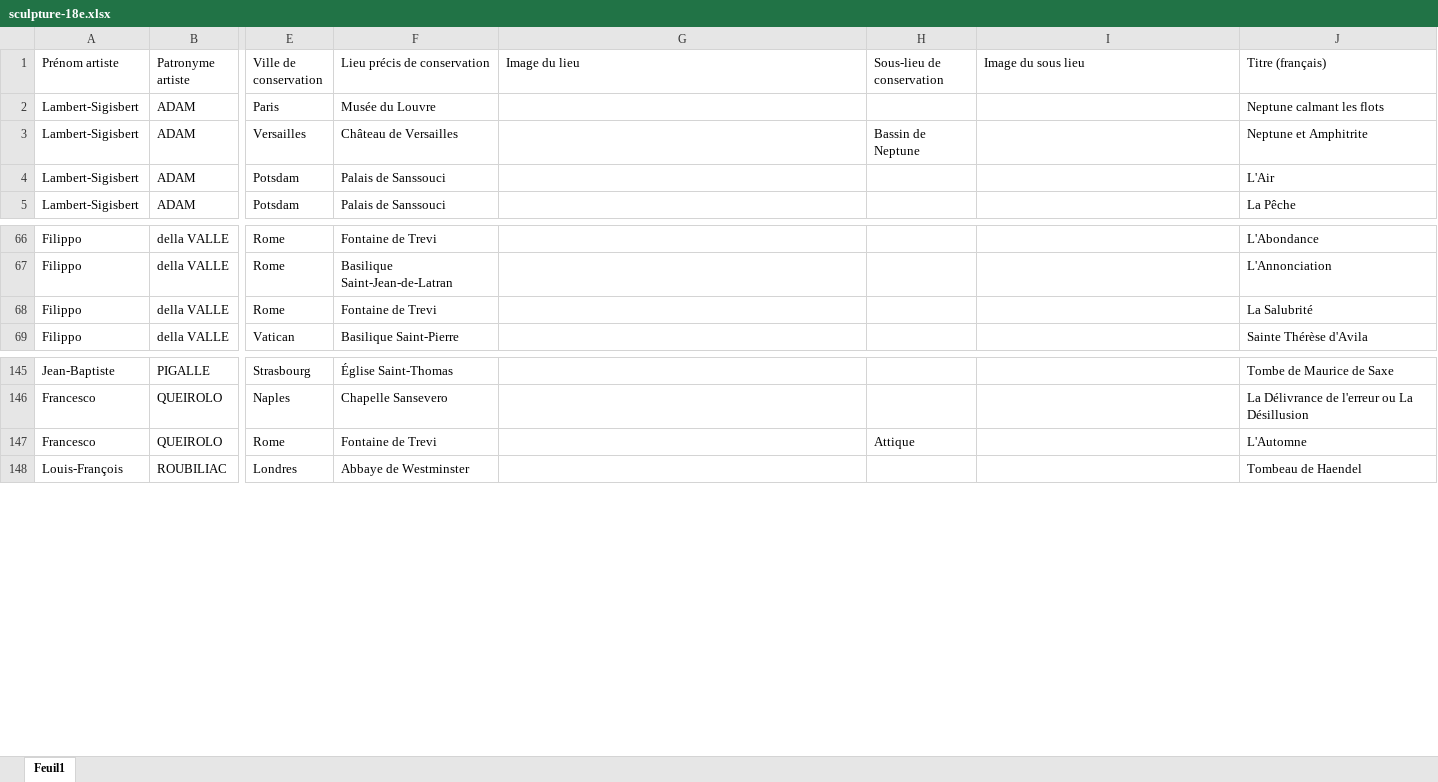
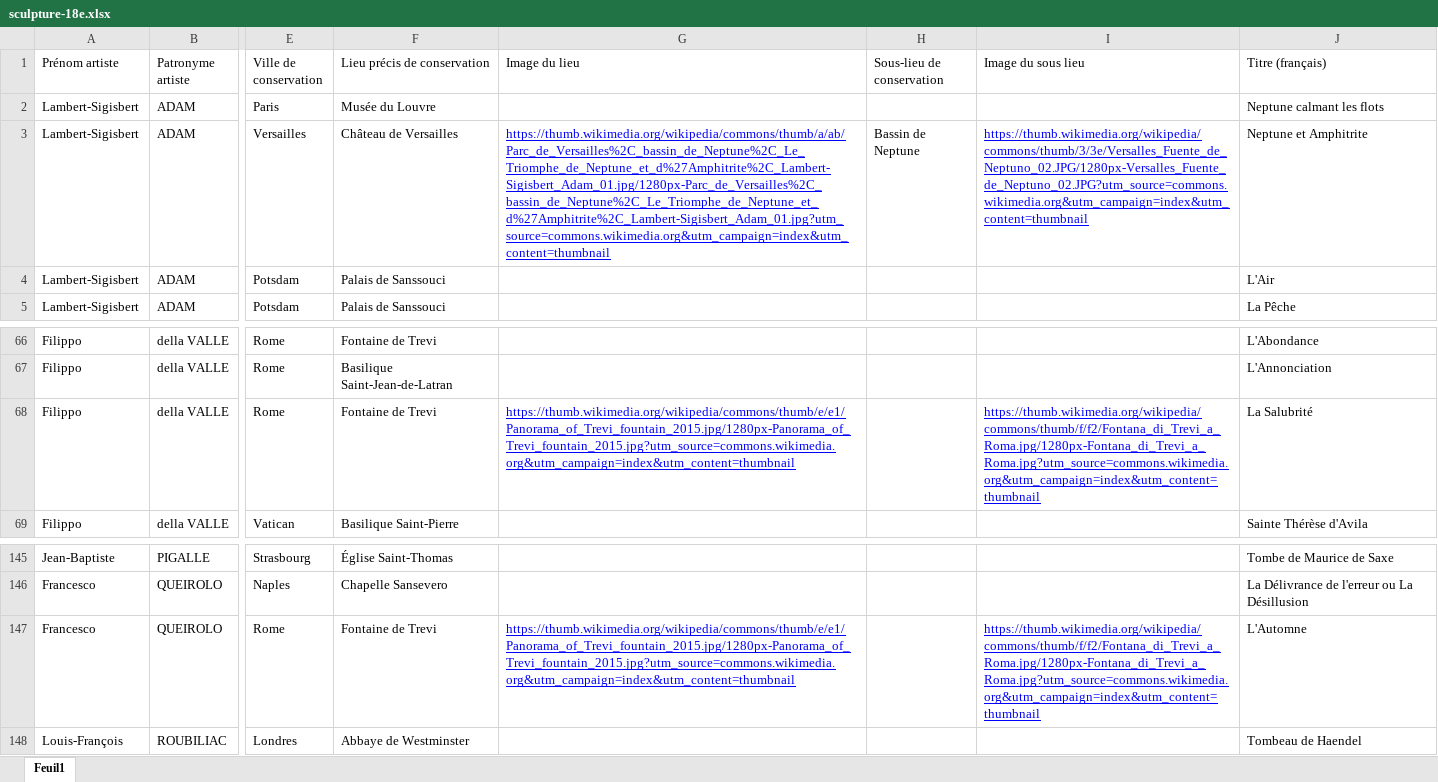
Before and after one commit to stassi-tech/art, an Excel workbook: quizzes/sculpture-18e.xlsx, sheet Feuil1, drawn as a sheet; only a part is shown, gaps mark what is left out; values as stored, in another font and other column widths than the file's, no borders; the diff names each change by its address in the sheet, - before the commit and + after, or states it on an @@ line.

```diff
--- a/quizzes/sculpture-18e.xlsx (sheet Feuil1)
+++ b/quizzes/sculpture-18e.xlsx (sheet Feuil1)
-G3 (Image du lieu): (empty)
+G3 (Image du lieu): https://thumb.wikimedia.org/wikipedia/commons/thumb/a/ab/Parc_de_Versailles%2C_bassin_de_Neptune%2C_Le_Triomphe_de_Neptune_et_d%27Amphitrite%2C_Lambert-Sigisbert_Adam_01.jpg/1280px-Parc_de_Versailles%2C_bassin_de_Neptune%2C_Le_Triomphe_de_Neptune_et_d%27Amphitrite%2C_Lambert-Sigisbert_Adam_01.jpg?utm_source=commons.wikimedia.org&utm_campaign=index&utm_content=thumbnail
-I3 (Image du sous lieu): (empty)
+I3 (Image du sous lieu): https://thumb.wikimedia.org/wikipedia/commons/thumb/3/3e/Versalles_Fuente_de_Neptuno_02.JPG/1280px-Versalles_Fuente_de_Neptuno_02.JPG?utm_source=commons.wikimedia.org&utm_campaign=index&utm_content=thumbnail
-G68 (Image du lieu): (empty)
+G68 (Image du lieu): https://thumb.wikimedia.org/wikipedia/commons/thumb/e/e1/Panorama_of_Trevi_fountain_2015.jpg/1280px-Panorama_of_Trevi_fountain_2015.jpg?utm_source=commons.wikimedia.org&utm_campaign=index&utm_content=thumbnail
-I68 (Image du sous lieu): (empty)
+I68 (Image du sous lieu): https://thumb.wikimedia.org/wikipedia/commons/thumb/f/f2/Fontana_di_Trevi_a_Roma.jpg/1280px-Fontana_di_Trevi_a_Roma.jpg?utm_source=commons.wikimedia.org&utm_campaign=index&utm_content=thumbnail
-G147 (Image du lieu): (empty)
+G147 (Image du lieu): https://thumb.wikimedia.org/wikipedia/commons/thumb/e/e1/Panorama_of_Trevi_fountain_2015.jpg/1280px-Panorama_of_Trevi_fountain_2015.jpg?utm_source=commons.wikimedia.org&utm_campaign=index&utm_content=thumbnail
-H147 (Sous-lieu de conservation): Attique
+H147 (Sous-lieu de conservation): (empty)
-I147 (Image du sous lieu): (empty)
+I147 (Image du sous lieu): https://thumb.wikimedia.org/wikipedia/commons/thumb/f/f2/Fontana_di_Trevi_a_Roma.jpg/1280px-Fontana_di_Trevi_a_Roma.jpg?utm_source=commons.wikimedia.org&utm_campaign=index&utm_content=thumbnail
```
Also changed, not shown: quizzes/sculpture-16e.xlsx, quizzes/sculpture-17e.xlsx.
